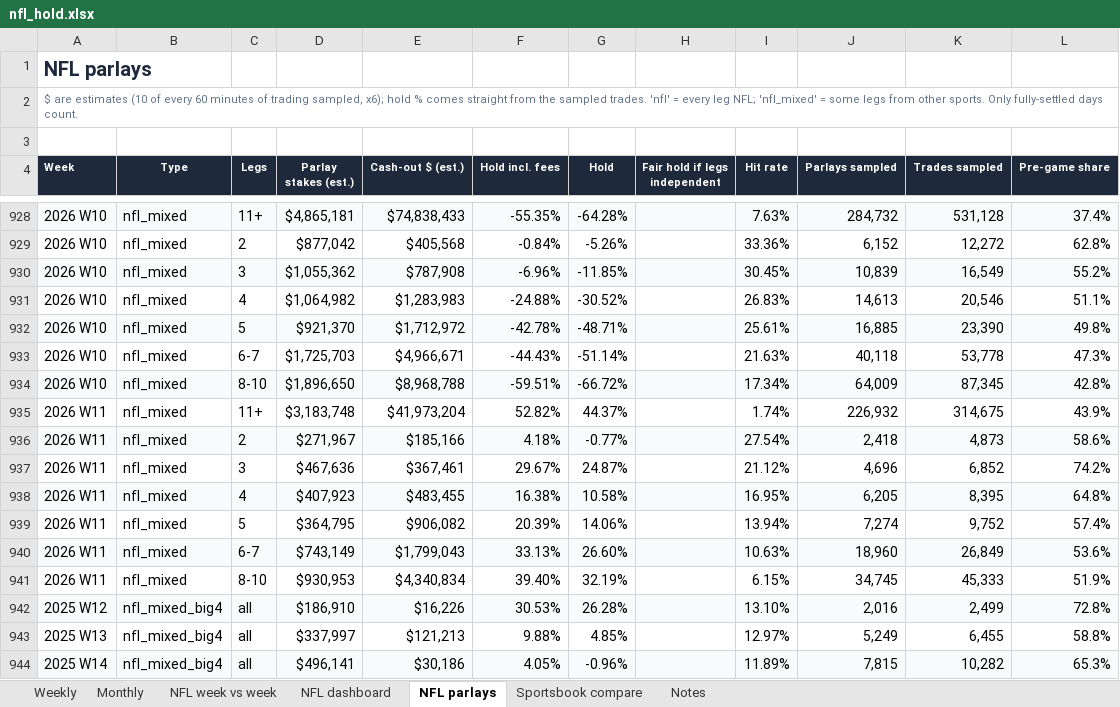
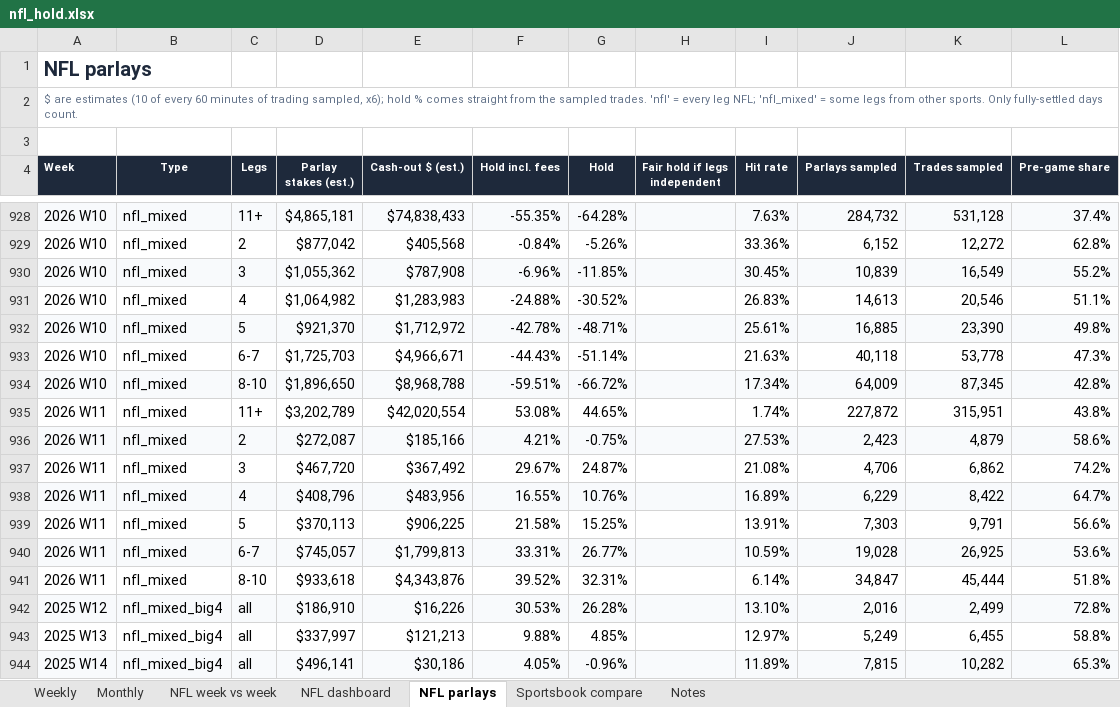
Before and after one commit to yager2/sports-volume, an Excel workbook: nfl_hold.xlsx, sheet NFL parlays, drawn as a sheet; only a part is shown, gaps mark what is left out; values as stored, in another font and other column widths than the file's, no borders; conditional formats not drawn; removed rows and columns are numbered as before the commit, all else as after; the diff covers the shown part only; the diff names each change by its address in the sheet, - before the commit and + after, or states it on an @@ line.

```diff
--- a/nfl_hold.xlsx (sheet NFL parlays)
+++ b/nfl_hold.xlsx (sheet NFL parlays)
-D935 (Parlay stakes (est.)): $3,183,748
+D935 (Parlay stakes (est.)): $3,202,789
-E935 (Cash-out $ (est.)): $41,973,204
+E935 (Cash-out $ (est.)): $42,020,554
-F935 (Hold incl. fees): 52.82%
+F935 (Hold incl. fees): 53.08%
-G935 (Hold): 44.37%
+G935 (Hold): 44.65%
-J935 (Parlays sampled): 226,932
+J935 (Parlays sampled): 227,872
-K935 (Trades sampled): 314,675
+K935 (Trades sampled): 315,951
-L935 (Pre-game share): 43.9%
+L935 (Pre-game share): 43.8%
-D936 (Parlay stakes (est.)): $271,967
+D936 (Parlay stakes (est.)): $272,087
-F936 (Hold incl. fees): 4.18%
+F936 (Hold incl. fees): 4.21%
-G936 (Hold): -0.77%
+G936 (Hold): -0.75%
-I936 (Hit rate): 27.54%
+I936 (Hit rate): 27.53%
-J936 (Parlays sampled): 2,418
+J936 (Parlays sampled): 2,423
-K936 (Trades sampled): 4,873
+K936 (Trades sampled): 4,879
-D937 (Parlay stakes (est.)): $467,636
+D937 (Parlay stakes (est.)): $467,720
-E937 (Cash-out $ (est.)): $367,461
+E937 (Cash-out $ (est.)): $367,492
-I937 (Hit rate): 21.12%
+I937 (Hit rate): 21.08%
-J937 (Parlays sampled): 4,696
+J937 (Parlays sampled): 4,706
-K937 (Trades sampled): 6,852
+K937 (Trades sampled): 6,862
-row 938: 2026 W11 | nfl_mixed | 4 | $407,923 | $483,455 | 16.38% | 10.58% |  | 16.95% | 6,205 | 8,395 | 64.8%
-row 939: 2026 W11 | nfl_mixed | 5 | $364,795 | $906,082 | 20.39% | 14.06% |  | 13.94% | 7,274 | 9,752 | 57.4%
+row 938: 2026 W11 | nfl_mixed | 4 | $408,796 | $483,956 | 16.55% | 10.76% |  | 16.89% | 6,229 | 8,422 | 64.7%
+row 939: 2026 W11 | nfl_mixed | 5 | $370,113 | $906,225 | 21.58% | 15.25% |  | 13.91% | 7,303 | 9,791 | 56.6%
-D940 (Parlay stakes (est.)): $743,149
+D940 (Parlay stakes (est.)): $745,057
-E940 (Cash-out $ (est.)): $1,799,043
+E940 (Cash-out $ (est.)): $1,799,813
-F940 (Hold incl. fees): 33.13%
+F940 (Hold incl. fees): 33.31%
-G940 (Hold): 26.60%
+G940 (Hold): 26.77%
-I940 (Hit rate): 10.63%
+I940 (Hit rate): 10.59%
-J940 (Parlays sampled): 18,960
+J940 (Parlays sampled): 19,028
-K940 (Trades sampled): 26,849
+K940 (Trades sampled): 26,925
-row 941: 2026 W11 | nfl_mixed | 8-10 | $930,953 | $4,340,834 | 39.40% | 32.19% |  | 6.15% | 34,745 | 45,333 | 51.9%
+row 941: 2026 W11 | nfl_mixed | 8-10 | $933,618 | $4,343,876 | 39.52% | 32.31% |  | 6.14% | 34,847 | 45,444 | 51.8%
```
Also changed, not shown: 1 added row, 1 removed row and 120 edited cells elsewhere in this sheet, sheet Weekly, sheet Monthly, sheet Notes, sheet NFL dashboard, 21 other files.
